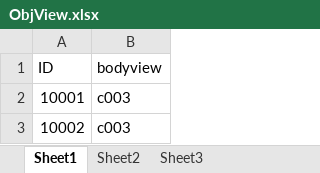
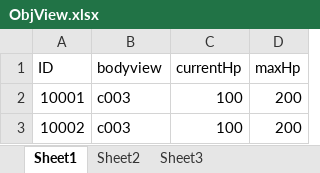
Before and after one commit to mainhc/TableControl, an Excel workbook: Bin/cehuaxlsx/ObjView.xlsx, sheet Sheet1, drawn as a sheet; values as stored, in another font and other column widths than the file's, no borders; the diff names each change by its address in the sheet, - before the commit and + after, or states it on an @@ line.

```diff
--- a/Bin/cehuaxlsx/ObjView.xlsx (sheet Sheet1)
+++ b/Bin/cehuaxlsx/ObjView.xlsx (sheet Sheet1)
+column C (currentHp), rows 2-3: 100 | 100
+column D (maxHp), rows 2-3: 200 | 200
```
Also changed, not shown: 1 other file.
